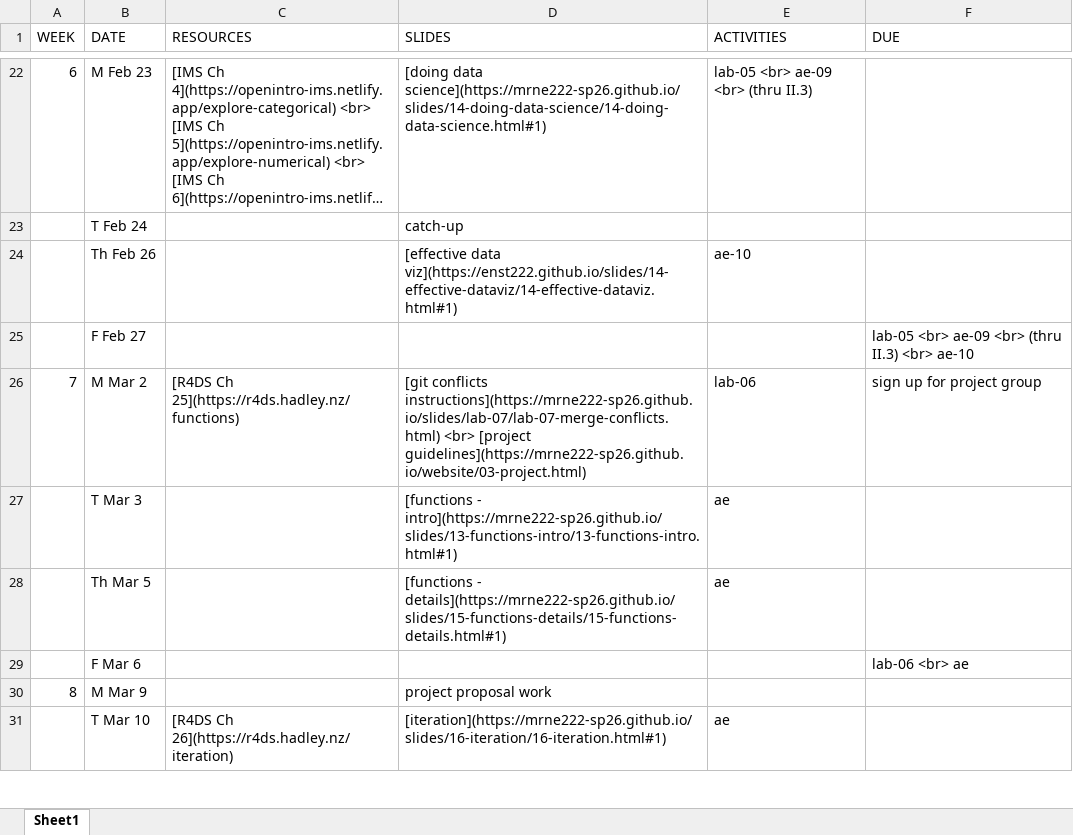
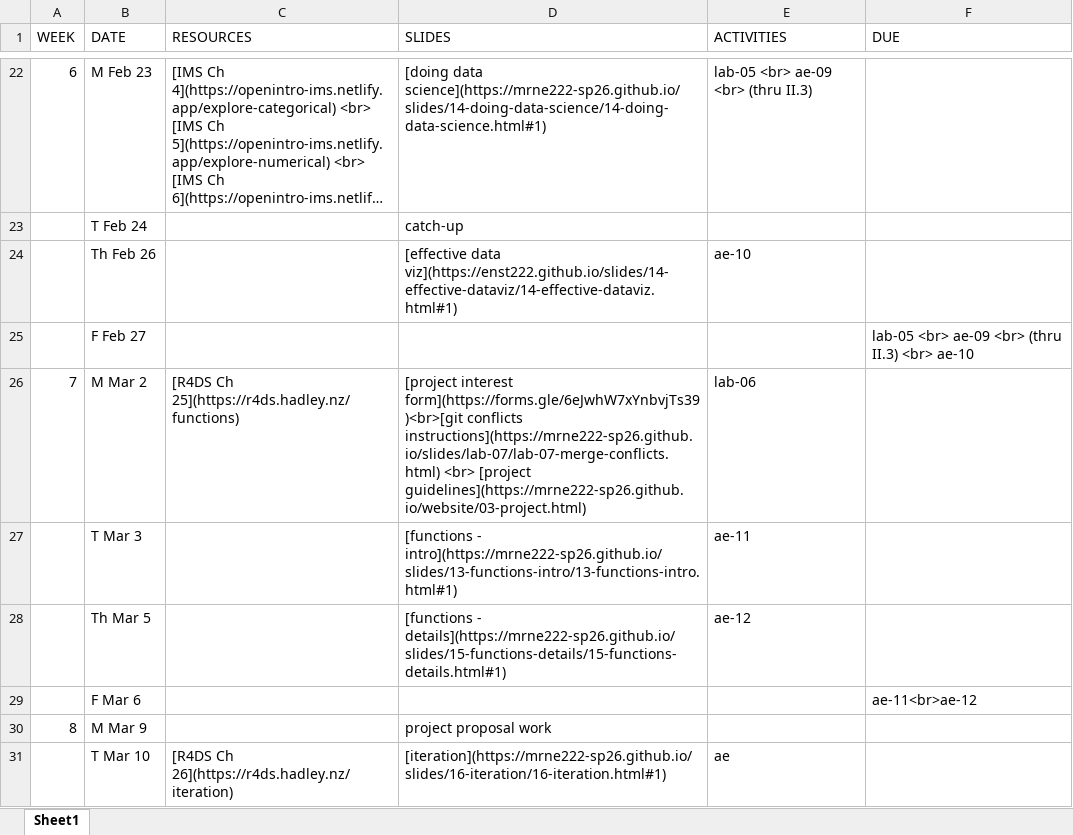
Before and after one commit to MRNE222-sp26/website, an Excel workbook: schedule.xlsx, sheet Sheet1, drawn as a sheet; only a part is shown, gaps mark what is left out; long unchanged cells end in …; values as stored, in another font and other column widths than the file's, no borders; the diff names each change by its address in the sheet, - before the commit and + after, or states it on an @@ line.

Commit message:
update schedule

```diff
--- a/schedule.xlsx (sheet Sheet1)
+++ b/schedule.xlsx (sheet Sheet1)
-D26 (SLIDES): [git conflicts instructions](https://mrne222-sp26.github.io/slides/lab-07/lab-07-merge-conflicts.html)…
+D26 (SLIDES): [project interest form](https://forms.gle/6eJwhW7xYnbvjTs39)<br>[git conflicts instructions](https://mrne222-sp26.github.io/slides/lab-07/lab-07-merge-conflicts.html)…
-F26 (DUE): sign up for project group
+F26 (DUE): (empty)
-E27 (ACTIVITIES): ae
+E27 (ACTIVITIES): ae-11
-E28 (ACTIVITIES): ae
+E28 (ACTIVITIES): ae-12
-F29 (DUE): lab-06 <br> ae
+F29 (DUE): ae-11<br>ae-12
```
Also changed, not shown: 2 other files.
